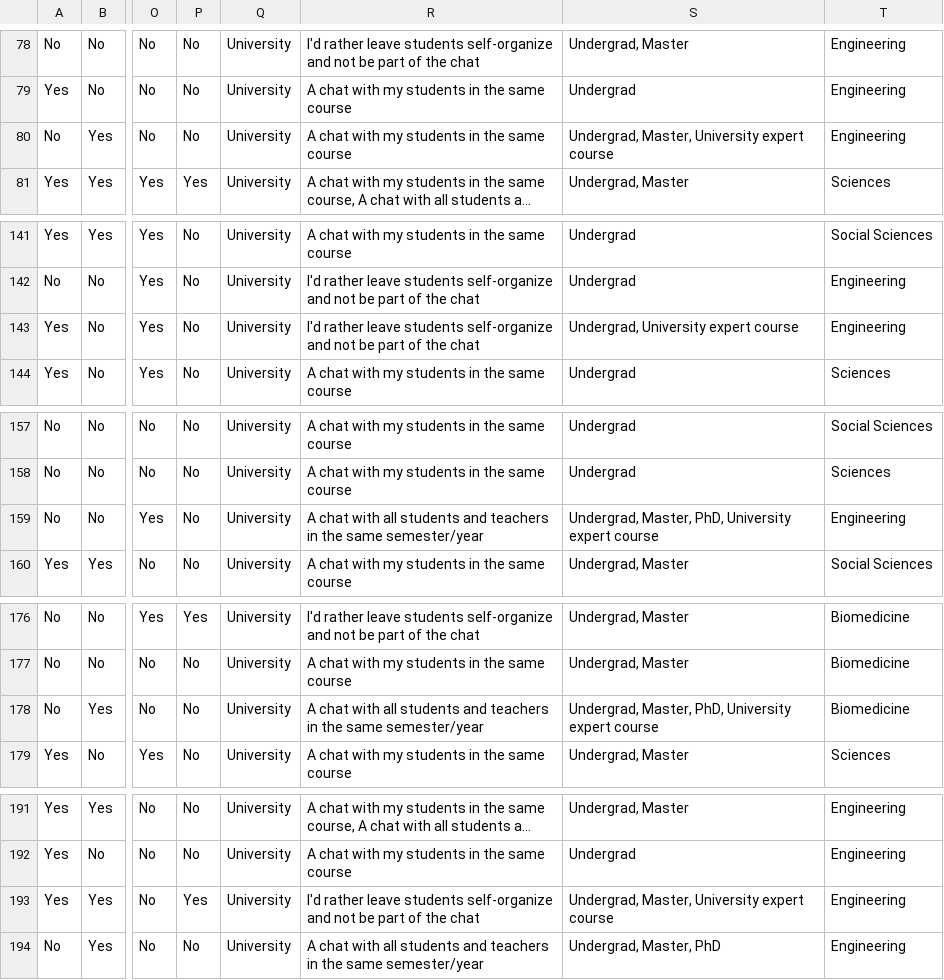
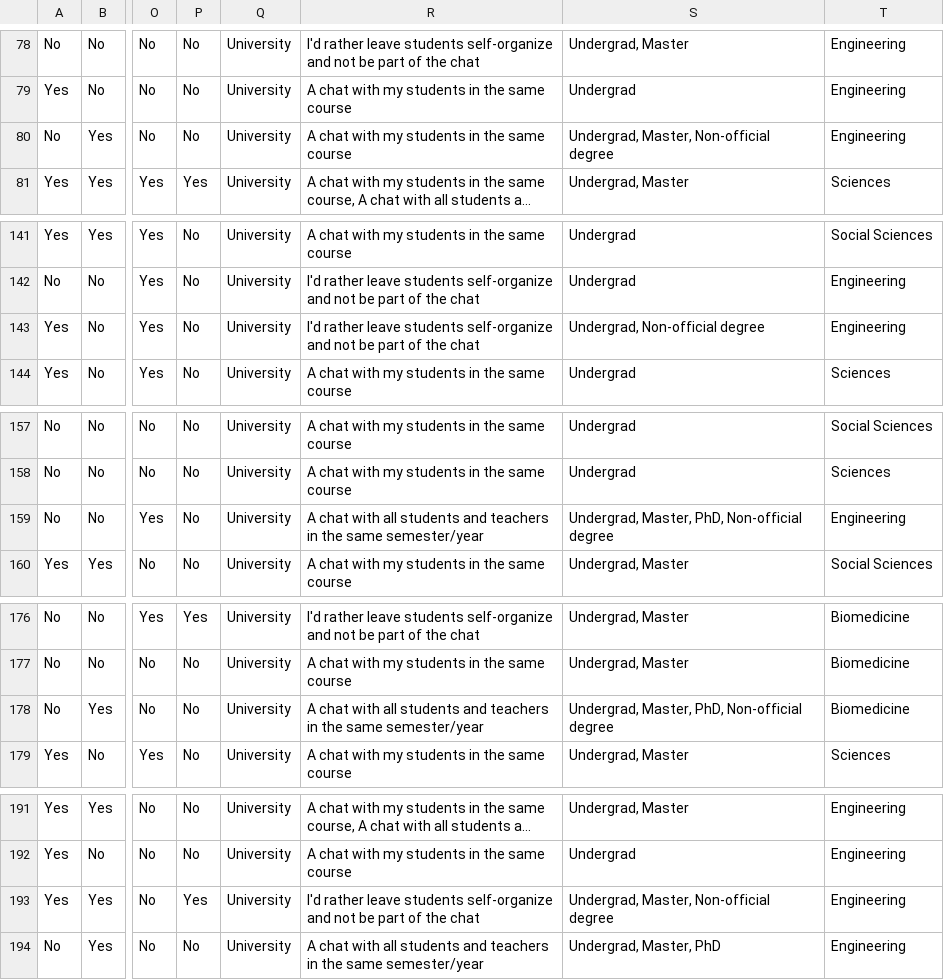
Before and after one commit to JJ/edubots-paper, a CSV file: data/survey-pilot-3-EN.csv, drawn as a sheet; only a part is shown, gaps mark what is left out; long unchanged cells end in …; the diff covers the shown part only; the diff names each change by its address in the sheet, - before the commit and + after, or states it on an @@ line.

```diff
--- a/data/survey-pilot-3-EN.csv
+++ b/data/survey-pilot-3-EN.csv
-S80: Undergrad, Master, University expert course
+S80: Undergrad, Master, Non-official degree
-S143: Undergrad, University expert course
+S143: Undergrad, Non-official degree
-S159: …Master, PhD, University expert course
+S159: …Master, PhD, Non-official degree
-S178: …Master, PhD, University expert course
+S178: …Master, PhD, Non-official degree
-S193: Undergrad, Master, University expert course
+S193: Undergrad, Master, Non-official degree
```
Also changed, not shown: 14 edited cells elsewhere in this file, 1 other file.
